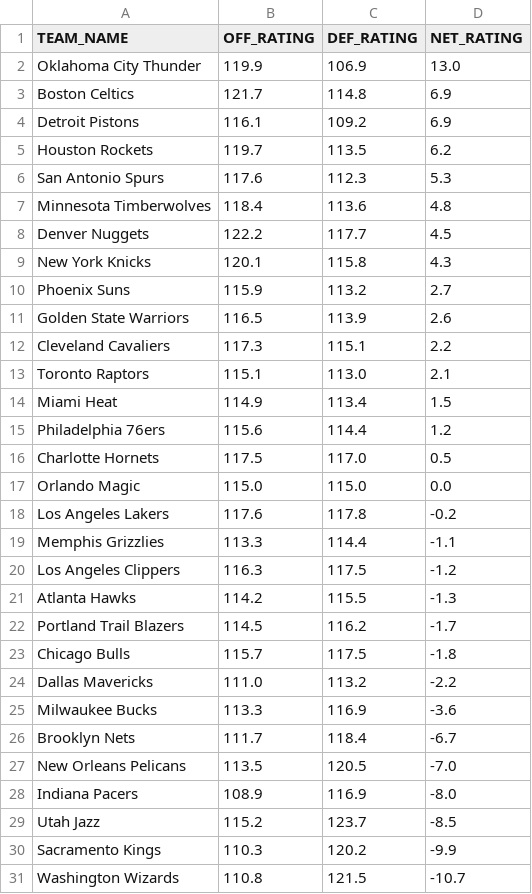
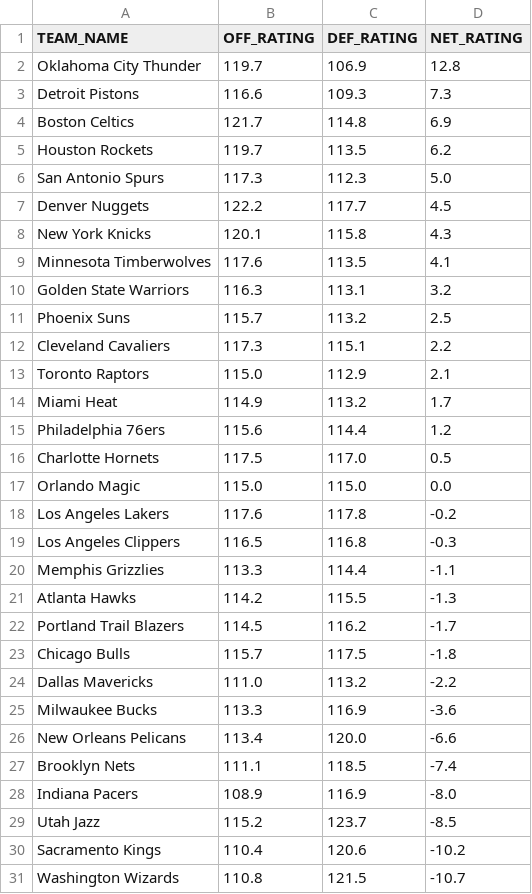
Before and after one commit to fuku8/NBA-Rating-Visualizer, a CSV file: data/team_ratings.csv, drawn as a sheet.

```diff
--- a/data/team_ratings.csv
+++ b/data/team_ratings.csv
@@ -1,15 +1,15 @@
 TEAM_NAME,OFF_RATING,DEF_RATING,NET_RATING
-Oklahoma City Thunder,119.9,106.9,13.0
+Oklahoma City Thunder,119.7,106.9,12.8
+Detroit Pistons,116.6,109.3,7.3
 Boston Celtics,121.7,114.8,6.9
-Detroit Pistons,116.1,109.2,6.9
 Houston Rockets,119.7,113.5,6.2
-San Antonio Spurs,117.6,112.3,5.3
-Minnesota Timberwolves,118.4,113.6,4.8
+San Antonio Spurs,117.3,112.3,5.0
 Denver Nuggets,122.2,117.7,4.5
 New York Knicks,120.1,115.8,4.3
-Phoenix Suns,115.9,113.2,2.7
-Golden State Warriors,116.5,113.9,2.6
+Minnesota Timberwolves,117.6,113.5,4.1
+Golden State Warriors,116.3,113.1,3.2
+Phoenix Suns,115.7,113.2,2.5
 Cleveland Cavaliers,117.3,115.1,2.2
-Toronto Raptors,115.1,113.0,2.1
-Miami Heat,114.9,113.4,1.5
+Toronto Raptors,115.0,112.9,2.1
+Miami Heat,114.9,113.2,1.7
 Philadelphia 76ers,115.6,114.4,1.2
@@ -18,4 +18,4 @@ Orlando Magic,115.0,115.0,0.0
 Los Angeles Lakers,117.6,117.8,-0.2
+Los Angeles Clippers,116.5,116.8,-0.3
 Memphis Grizzlies,113.3,114.4,-1.1
-Los Angeles Clippers,116.3,117.5,-1.2
 Atlanta Hawks,114.2,115.5,-1.3
@@ -25,7 +25,7 @@ Dallas Mavericks,111.0,113.2,-2.2
 Milwaukee Bucks,113.3,116.9,-3.6
-Brooklyn Nets,111.7,118.4,-6.7
-New Orleans Pelicans,113.5,120.5,-7.0
+New Orleans Pelicans,113.4,120.0,-6.6
+Brooklyn Nets,111.1,118.5,-7.4
 Indiana Pacers,108.9,116.9,-8.0
 Utah Jazz,115.2,123.7,-8.5
-Sacramento Kings,110.3,120.2,-9.9
+Sacramento Kings,110.4,120.6,-10.2
 Washington Wizards,110.8,121.5,-10.7
```
Also changed, not shown: data/player_ratings.csv, 1 other file.
